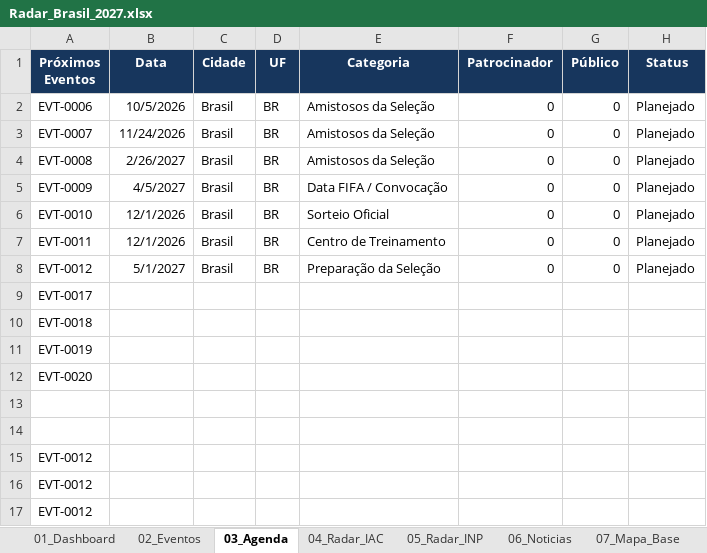
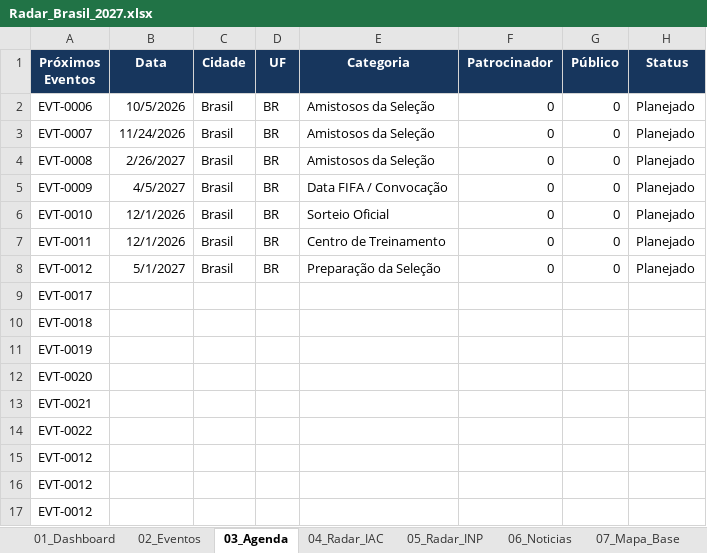
Before and after one commit to robertovitor/radar-brasil-2027, an Excel workbook: Radar_Brasil_2027.xlsx, sheet 03_Agenda, drawn as a sheet; values as stored, in another font and other column widths than the file's, no borders; the diff names each change by its address in the sheet, - before the commit and + after, or states it on an @@ line.

```diff
--- a/Radar_Brasil_2027.xlsx (sheet 03_Agenda)
+++ b/Radar_Brasil_2027.xlsx (sheet 03_Agenda)
-A13 (Próximos Eventos): (empty)
+A13 (Próximos Eventos): EVT-0021
-A14 (Próximos Eventos): (empty)
+A14 (Próximos Eventos): EVT-0022
```
Also changed, not shown: sheet 02_Eventos, sheet 04_Radar_IAC, sheet 09_Cidades, sheet 07_Mapa_Base, sheet 01_Dashboard, charts or pictures, 1 other file.
